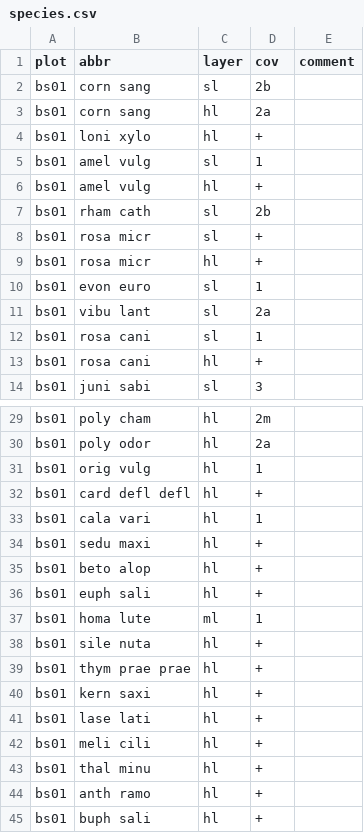
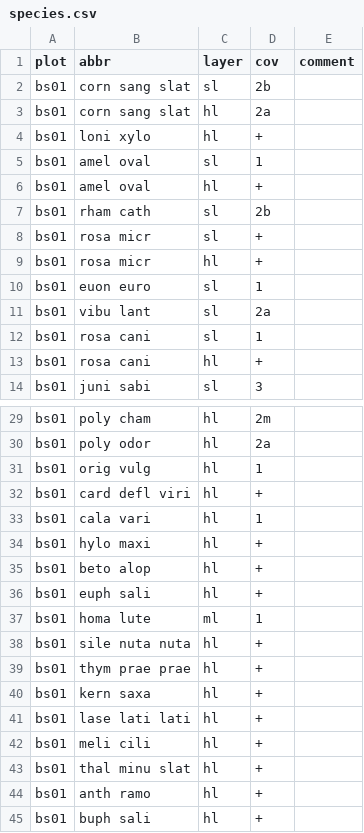
Before and after one commit to r-forge/vegsoup, a CSV file: testing/burgstall dta/species.csv, drawn as a sheet; only a part is shown, gaps mark what is left out; the diff covers the shown part only.

Commit message:
git-svn-id: svn://svn.r-forge.r-project.org/svnroot/vegsoup@248 edb9625f-4e0d-4859-8d74-9fd3b1da38cb

```diff
--- a/testing/burgstall dta/species.csv
+++ b/testing/burgstall dta/species.csv
@@ -1,7 +1,7 @@
 "plot";"abbr";"layer";"cov";"comment"
-"bs01";"corn sang";"sl";"2b";
-"bs01";"corn sang";"hl";"2a";
+"bs01";"corn sang slat";"sl";"2b";
+"bs01";"corn sang slat";"hl";"2a";
 "bs01";"loni xylo";"hl";"+ ";
-"bs01";"amel vulg";"sl";1;
-"bs01";"amel vulg";"hl";"+ ";
+"bs01";"amel oval";"sl";1;
+"bs01";"amel oval";"hl";"+ ";
 "bs01";"rham cath";"sl";"2b";
@@ -9,3 +9,3 @@
 "bs01";"rosa micr";"hl";"+ ";
-"bs01";"evon euro";"sl";1;
+"bs01";"euon euro";"sl";1;
 "bs01";"vibu lant";"sl";"2a";
@@ -31,5 +31,5 @@
 "bs01";"orig vulg";"hl";1;
-"bs01";"card defl defl";"hl";"+ ";
+"bs01";"card defl viri";"hl";"+ ";
 "bs01";"cala vari";"hl";1;
-"bs01";"sedu maxi";"hl";"+ ";
+"bs01";"hylo maxi";"hl";"+ ";
 "bs01";"beto alop";"hl";"+ ";
@@ -37,8 +37,8 @@
 "bs01";"homa lute";"ml";1;
-"bs01";"sile nuta";"hl";"+ ";
+"bs01";"sile nuta nuta";"hl";"+ ";
 "bs01";"thym prae prae";"hl";"+ ";
-"bs01";"kern saxi";"hl";"+ ";
-"bs01";"lase lati";"hl";"+ ";
+"bs01";"kern saxa";"hl";"+ ";
+"bs01";"lase lati lati";"hl";"+ ";
 "bs01";"meli cili";"hl";"+ ";
-"bs01";"thal minu";"hl";"+ ";
+"bs01";"thal minu slat";"hl";"+ ";
 "bs01";"anth ramo";"hl";"+ ";
```
Also changed, not shown: 9 edited cells elsewhere in this file.
